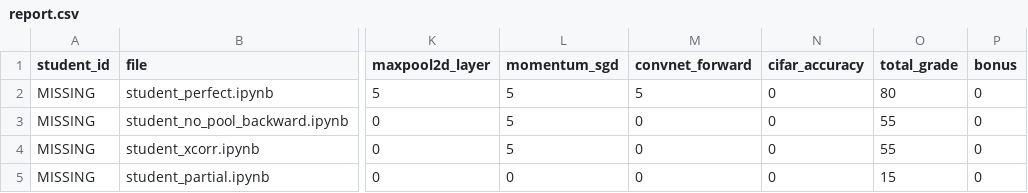
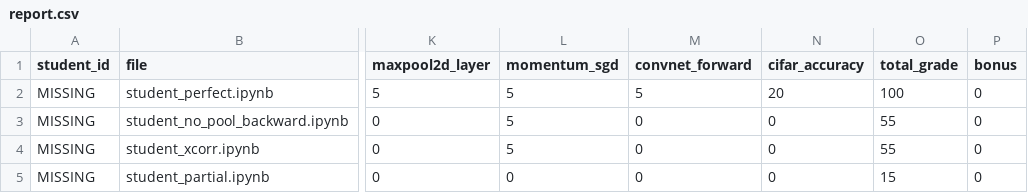
Before and after one commit to assafshocher/mcv, a CSV file: grading/hw3/graded_scratch/report.csv, drawn as a sheet; only a part is shown, gaps mark what is left out; the diff names each change by its address in the sheet, - before the commit and + after, or states it on an @@ line.

```diff
--- a/grading/hw3/graded_scratch/report.csv
+++ b/grading/hw3/graded_scratch/report.csv
-N2 (cifar_accuracy): 0
+N2 (cifar_accuracy): 20
-O2 (total_grade): 80
+O2 (total_grade): 100
```
Also changed, not shown: 10 other files.
